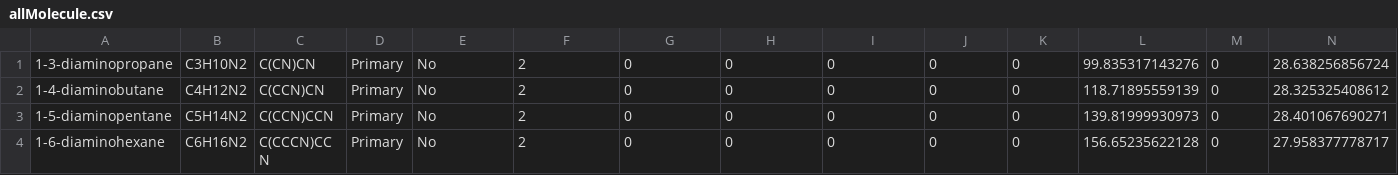
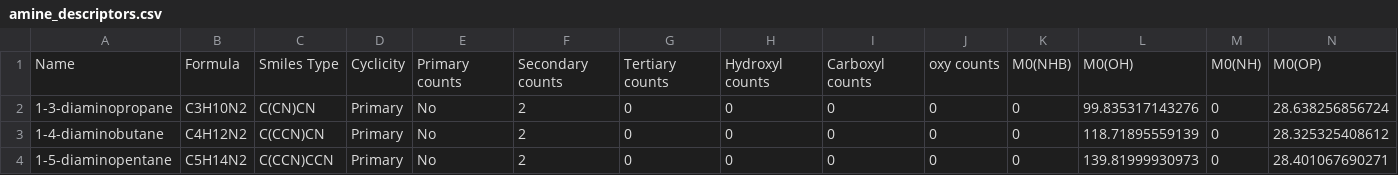
Before and after one commit to afriwahyudi/datasets, a CSV file: amines/amine_descriptors.csv (was amines/allMolecule.csv), drawn as a sheet; only a part is shown; the shorter side is filled out with more unchanged rows; rows hold the shown columns only; the diff names each change by its address in the sheet, - before the commit and + after, or states it on an @@ line.

Commit message:
Rename

```diff
--- a/amines/allMolecule.csv
+++ b/amines/amine_descriptors.csv
+row 1: Name | Formula | Smiles Type | Cyclicity | Primary counts | Secondary counts | Tertiary counts | Hydroxyl counts | Carboxyl counts | oxy counts | M0(NHB) | M0(OH) | M0(NH) | M0(OP)
```
